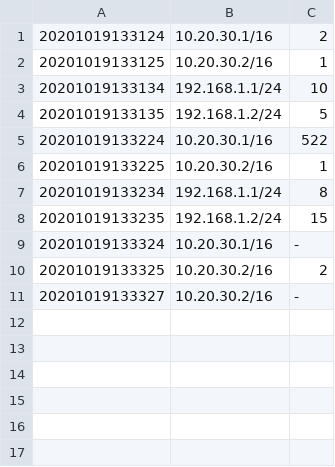
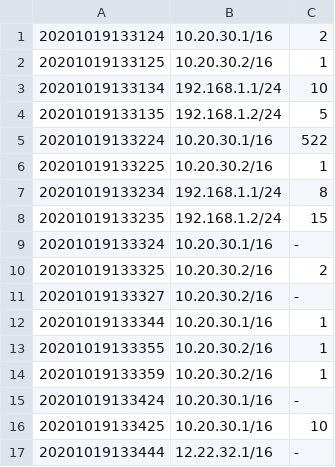
Before and after one commit to ajmyu02/test01, a CSV file: log/01.csv, drawn as a sheet.

```diff
--- a/log/01.csv
+++ b/log/01.csv
@@ -11 +11,7 @@
 20201019133327,10.20.30.2/16,-
+20201019133344,10.20.30.1/16,1
+20201019133355,10.20.30.2/16,1
+20201019133359,10.20.30.2/16,1
+20201019133424,10.20.30.1/16,-
+20201019133425,10.20.30.1/16,10
+20201019133444,12.22.32.1/16,-
```
Also changed, not shown: 1 other file.
